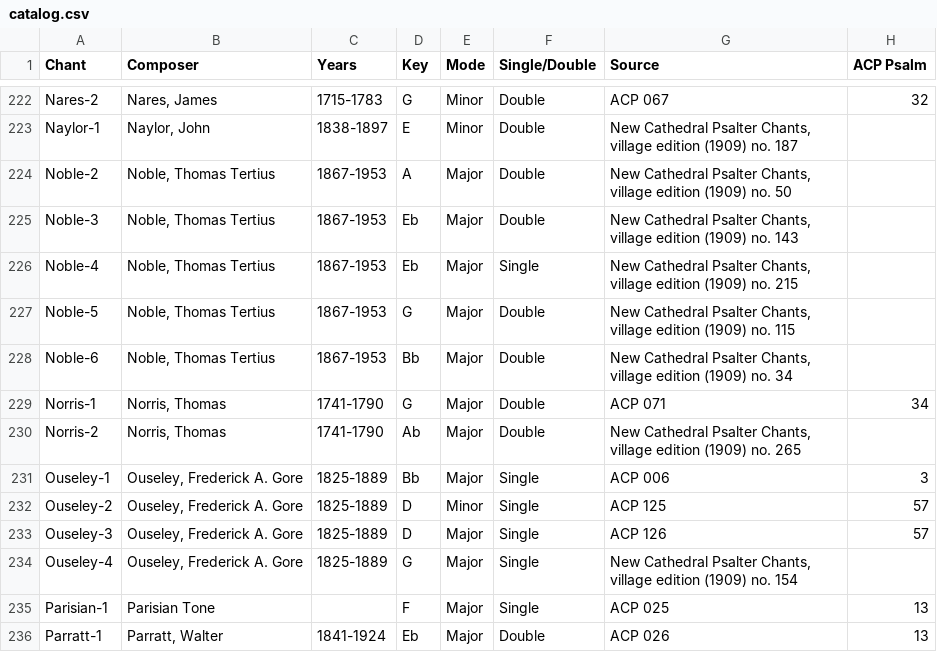
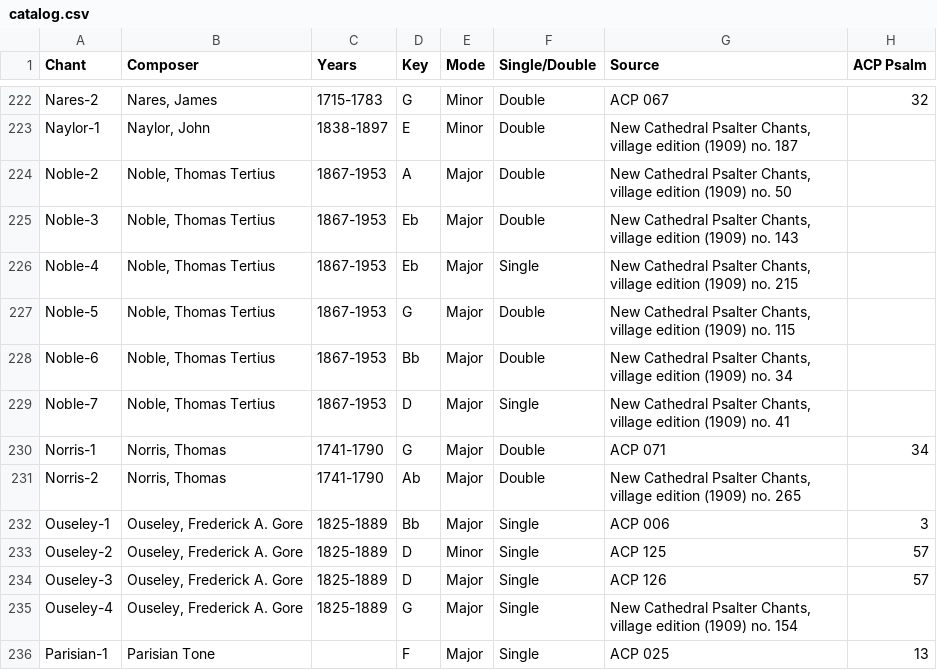
Before and after one commit to choyun1/psalmody, a CSV file: chants/catalog.csv, drawn as a sheet; only a part is shown, gaps mark what is left out; the shorter side is filled out with more unchanged rows; the diff names each change by its address in the sheet, - before the commit and + after, or states it on an @@ line.

```diff
--- a/chants/catalog.csv
+++ b/chants/catalog.csv
+row 229: Noble-7 | Noble, Thomas Tertius | 1867-1953 | D | Major | Single | New Cathedral Psalter Chants, village edition (1909) no. 41
```
Also changed, not shown: 5 other files.
